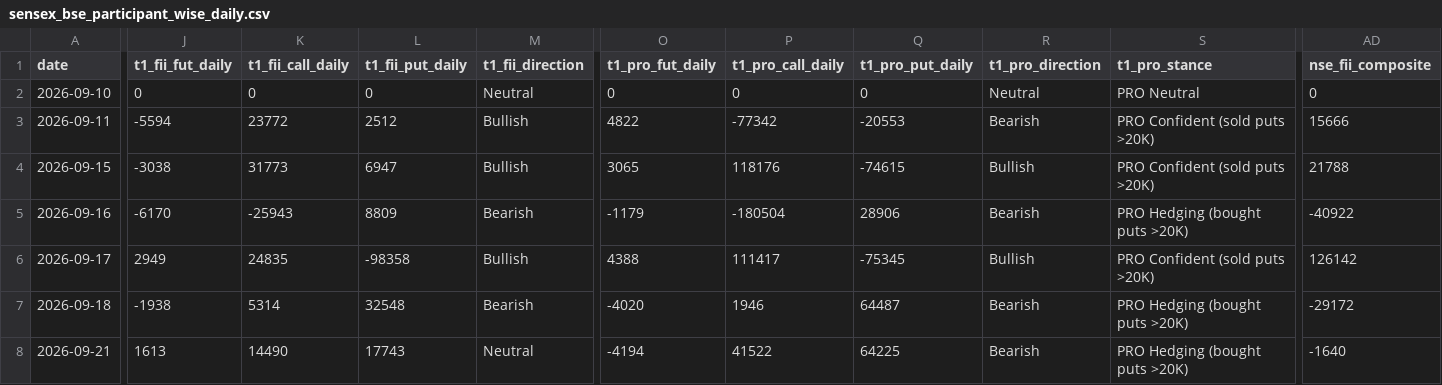
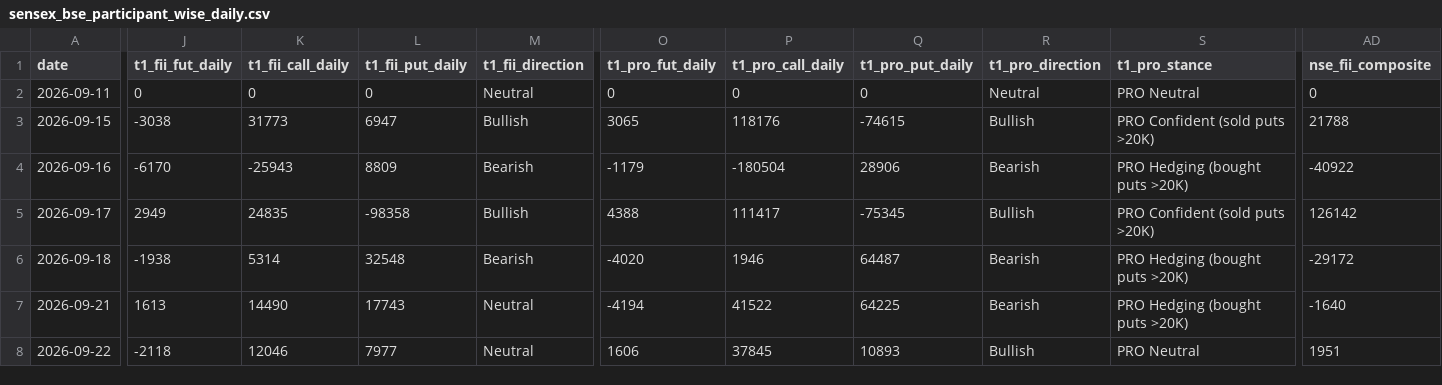
Before and after one commit to manish70158/vix-backtest-analysis, a CSV file: sensex-analysis/sensex_bse_participant_wise_daily.csv, drawn as a sheet; only a part is shown, gaps mark what is left out; the shorter side is filled out with more unchanged rows; removed rows and columns are numbered as before the commit, all else as after; rows hold the shown columns only; the diff covers the shown part only; the diff names each change by its address in the sheet, - before the commit and + after, or states it on an @@ line.

```diff
--- a/sensex-analysis/sensex_bse_participant_wise_daily.csv
+++ b/sensex-analysis/sensex_bse_participant_wise_daily.csv
-row 2: 2026-09-10 | 0 | 0 | 0 | Neutral | 0 | 0 | 0 | Neutral | PRO Neutral | 0
-J2 (t1_fii_fut_daily): -5594
+J2 (t1_fii_fut_daily): 0
-K2 (t1_fii_call_daily): 23772
+K2 (t1_fii_call_daily): 0
-L2 (t1_fii_put_daily): 2512
+L2 (t1_fii_put_daily): 0
-M2 (t1_fii_direction): Bullish
+M2 (t1_fii_direction): Neutral
-O2 (t1_pro_fut_daily): 4822
+O2 (t1_pro_fut_daily): 0
-P2 (t1_pro_call_daily): -77342
+P2 (t1_pro_call_daily): 0
-Q2 (t1_pro_put_daily): -20553
+Q2 (t1_pro_put_daily): 0
-R2 (t1_pro_direction): Bearish
+R2 (t1_pro_direction): Neutral
-S2 (t1_pro_stance): PRO Confident (sold puts >20K)
+S2 (t1_pro_stance): PRO Neutral
-AD2 (nse_fii_composite): 15666
+AD2 (nse_fii_composite): 0
```
Also changed, not shown: 12 edited cells elsewhere in this file.
